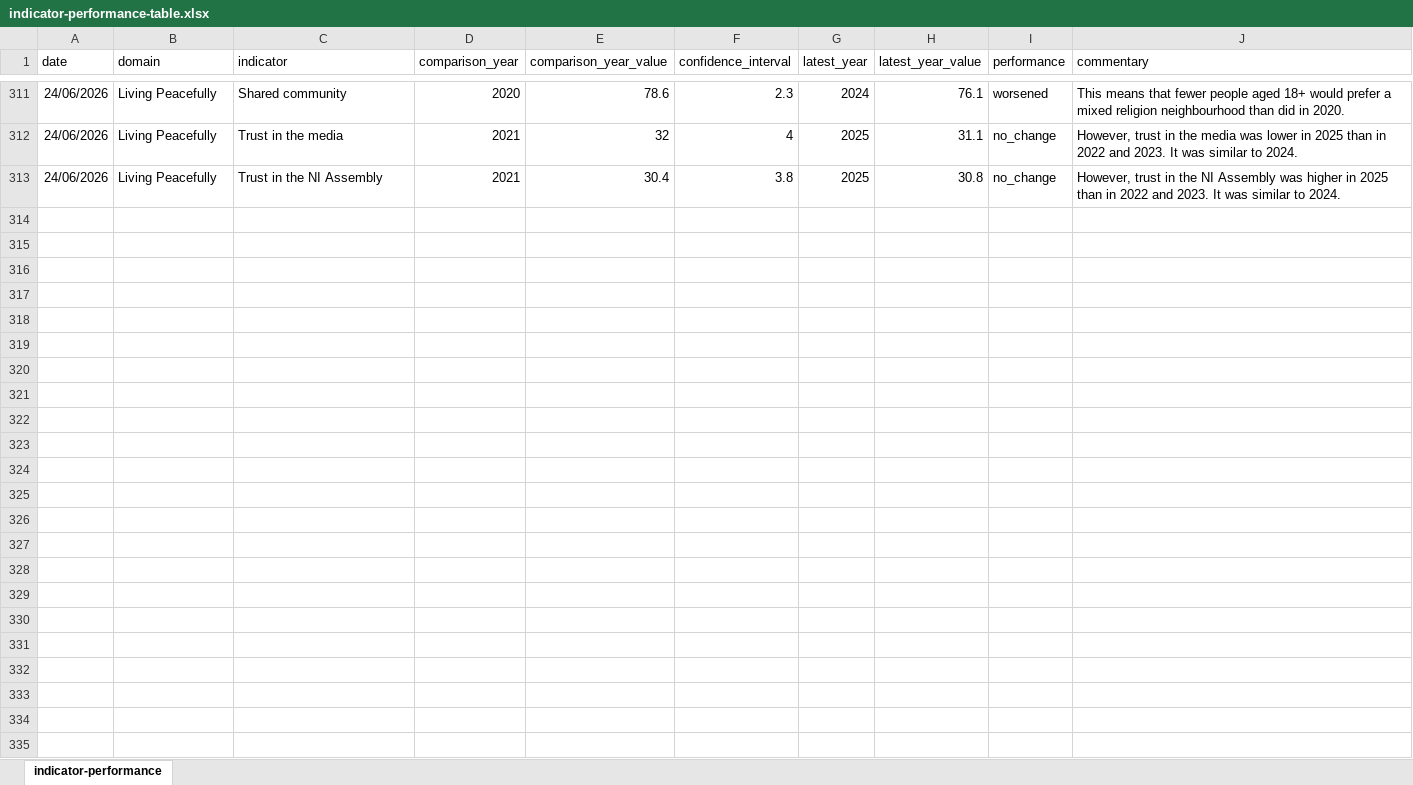
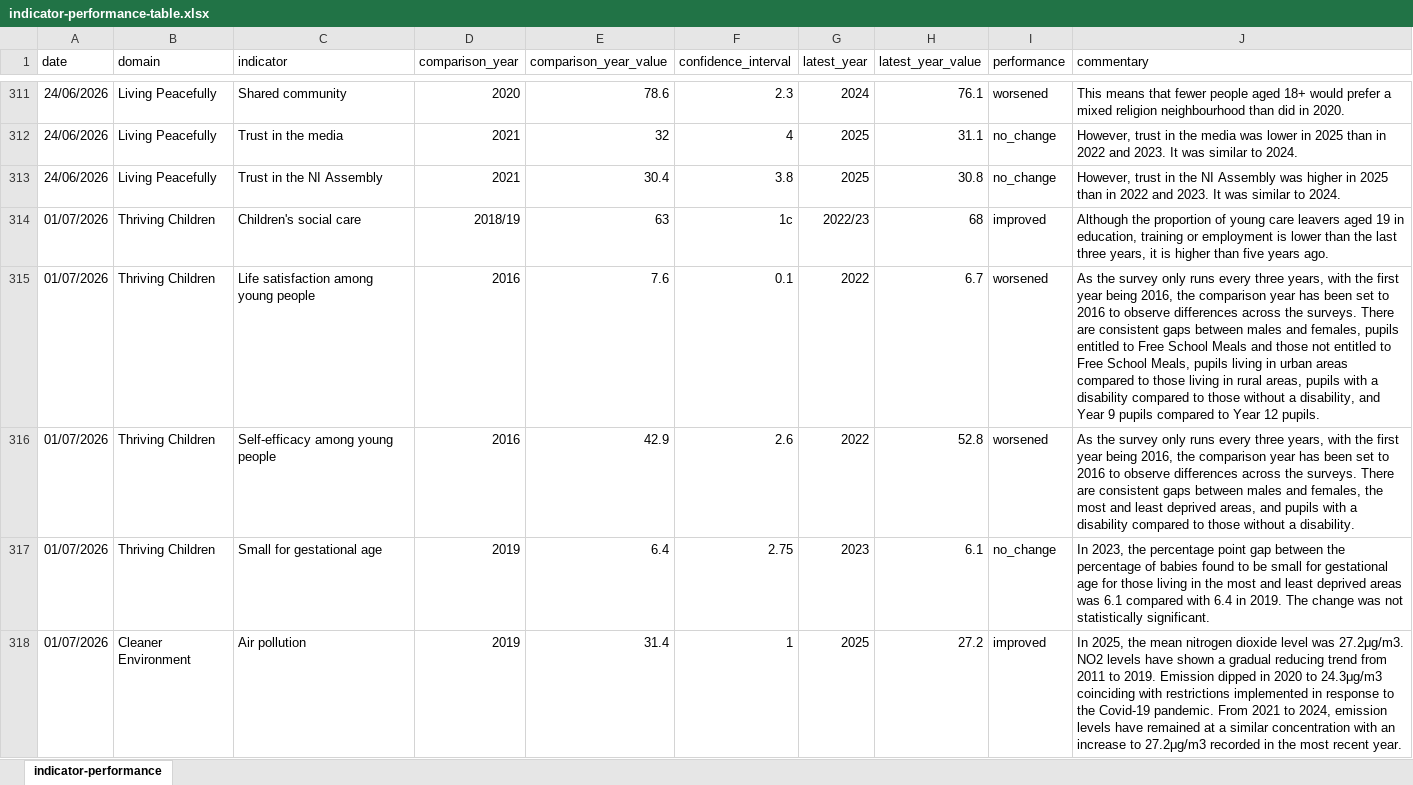
Before and after one commit to PfGAnalytics/Wellbeing-Dashboard, an Excel workbook: indicator-performance-table.xlsx, sheet indicator-performance, drawn as a sheet; only a part is shown, gaps mark what is left out; values as stored, in another font and other column widths than the file's, no borders; table styles not drawn; the diff covers the shown part only; the diff names each change by its address in the sheet, - before the commit and + after, or states it on an @@ line.

```diff
--- a/indicator-performance-table.xlsx (sheet indicator-performance)
+++ b/indicator-performance-table.xlsx (sheet indicator-performance)
+row 314: 01/07/2026 | Thriving Children | Children's social care | 2018/19 | 63 | 1c | 2022/23 | 68 | improved | Although the proportion of young care leavers aged 19 in education, training or employment is lower than the last three years, it is higher than five years ago.
+row 315: 01/07/2026 | Thriving Children | Life satisfaction among young people | 2016 | 7.6 | 0.1 | 2022 | 6.7 | worsened | As the survey only runs every three years, with the first year being 2016, the comparison year has been set to 2016 to observe differences across the surveys. There are consistent gaps between males and females, pupils entitled to Free School Meals and those not entitled to Free School Meals, pupils living in urban areas compared to those living in rural areas, pupils with a disability compared to those without a disability, and Year 9 pupils compared to Year 12 pupils.
+row 316: 01/07/2026 | Thriving Children | Self-efficacy among young people | 2016 | 42.9 | 2.6 | 2022 | 52.8 | worsened | As the survey only runs every three years, with the first year being 2016, the comparison year has been set to 2016 to observe differences across the surveys. There are consistent gaps between males and females, the most and least deprived areas, and pupils with a disability compared to those without a disability.
+row 317: 01/07/2026 | Thriving Children | Small for gestational age | 2019 | 6.4 | 2.75 | 2023 | 6.1 | no_change | In 2023, the percentage point gap between the percentage of babies found to be small for gestational age for those living in the most and least deprived areas was 6.1 compared with 6.4 in 2019. The change was not statistically significant.
+row 318: 01/07/2026 | Cleaner Environment | Air pollution | 2019 | 31.4 | 1 | 2025 | 27.2 | improved | In 2025, the mean nitrogen dioxide level was 27.2μg/m3. NO2 levels have shown a gradual reducing trend from 2011 to 2019. Emission dipped in 2020 to 24.3μg/m3 coinciding with restrictions implemented in response to the Covid-19 pandemic. From 2021 to 2024, emission levels have remained at a similar concentration with an increase to 27.2μg/m3 recorded in the most recent year.
```
Also changed, not shown: 47 added rows elsewhere in this sheet, 2 other files.
